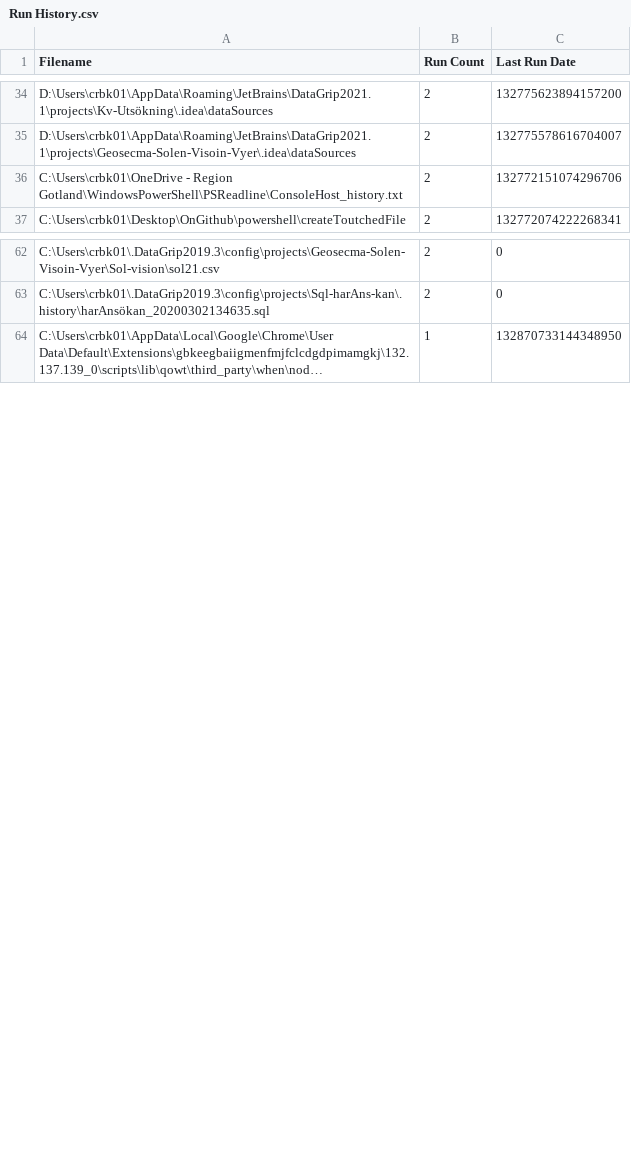
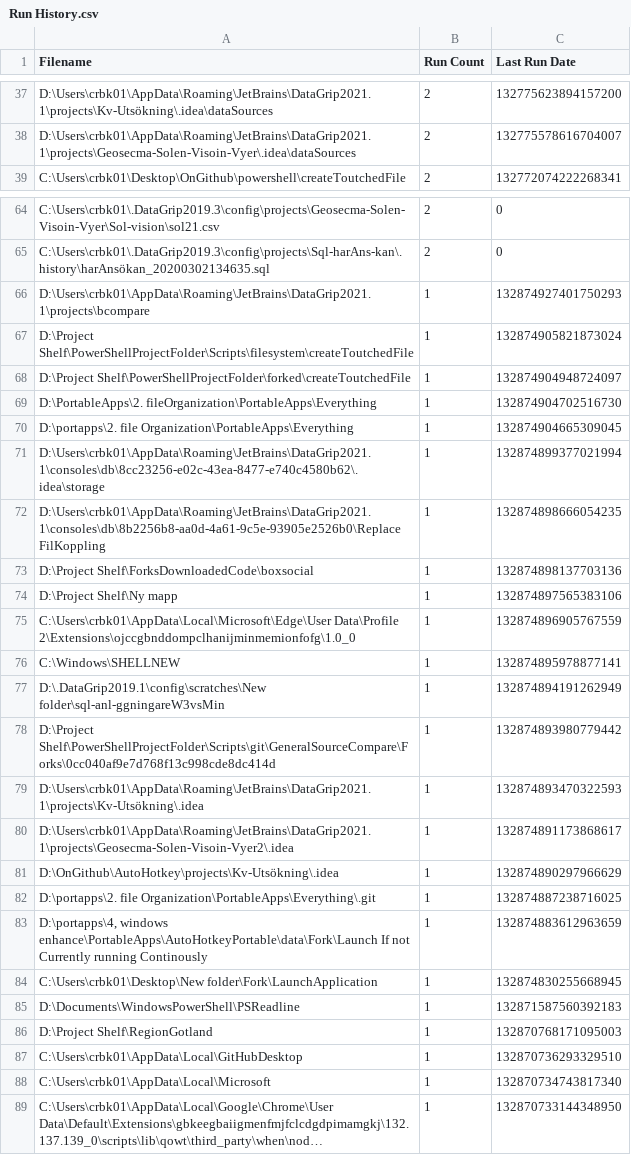
Before and after one commit to perXautomatik/EverythingSettings, a CSV file: Run History.csv, drawn as a sheet; only a part is shown, gaps mark what is left out; long unchanged cells end in …; removed rows and columns are numbered as before the commit, all else as after; the diff covers the shown part only; the diff names each change by its address in the sheet, - before the commit and + after, or states it on an @@ line.

```diff
--- a/Run History.csv
+++ b/Run History.csv
-row 36: C:\Users\crbk01\OneDrive - Region Gotland\WindowsPowerShell\PSReadline\ConsoleHost_history.txt | 2 | 132772151074296706
+row 66: D:\Users\crbk01\AppData\Roaming\JetBrains\DataGrip2021.1\projects\bcompare | 1 | 132874927401750293
+row 67: D:\Project Shelf\PowerShellProjectFolder\Scripts\filesystem\createToutchedFile | 1 | 132874905821873024
+row 68: D:\Project Shelf\PowerShellProjectFolder\forked\createToutchedFile | 1 | 132874904948724097
+row 69: D:\PortableApps\2. fileOrganization\PortableApps\Everything | 1 | 132874904702516730
+row 70: D:\portapps\2. file Organization\PortableApps\Everything | 1 | 132874904665309045
+row 71: D:\Users\crbk01\AppData\Roaming\JetBrains\DataGrip2021.1\consoles\db\8cc23256-e02c-43ea-8477-e740c4580b62\.idea\storage | 1 | 132874899377021994
+row 72: D:\Users\crbk01\AppData\Roaming\JetBrains\DataGrip2021.1\consoles\db\8b2256b8-aa0d-4a61-9c5e-93905e2526b0\Replace FilKoppling | 1 | 132874898666054235
+row 73: D:\Project Shelf\ForksDownloadedCode\boxsocial | 1 | 132874898137703136
+row 74: D:\Project Shelf\Ny mapp | 1 | 132874897565383106
+row 75: C:\Users\crbk01\AppData\Local\Microsoft\Edge\User Data\Profile 2\Extensions\ojccgbnddompclhanijminmemionfofg\1.0_0 | 1 | 132874896905767559
+row 76: C:\Windows\SHELLNEW | 1 | 132874895978877141
+row 77: D:\.DataGrip2019.1\config\scratches\New folder\sql-anl-ggningareW3vsMin | 1 | 132874894191262949
+row 78: D:\Project Shelf\PowerShellProjectFolder\Scripts\git\GeneralSourceCompare\Forks\0cc040af9e7d768f13c998cde8dc414d | 1 | 132874893980779442
+row 79: D:\Users\crbk01\AppData\Roaming\JetBrains\DataGrip2021.1\projects\Kv-Utsökning\.idea | 1 | 132874893470322593
+row 80: D:\Users\crbk01\AppData\Roaming\JetBrains\DataGrip2021.1\projects\Geosecma-Solen-Visoin-Vyer2\.idea | 1 | 132874891173868617
+row 81: D:\OnGithub\AutoHotkey\projects\Kv-Utsökning\.idea | 1 | 132874890297966629
+row 82: D:\portapps\2. file Organization\PortableApps\Everything\.git | 1 | 132874887238716025
+row 83: D:\portapps\4, windows enhance\PortableApps\AutoHotkeyPortable\data\Fork\Launch If not Currently running Continously | 1 | 132874883612963659
+row 84: C:\Users\crbk01\Desktop\New folder\Fork\LaunchApplication | 1 | 132874830255668945
+row 85: D:\Documents\WindowsPowerShell\PSReadline | 1 | 132871587560392183
+row 86: D:\Project Shelf\RegionGotland | 1 | 132870768171095003
+row 87: C:\Users\crbk01\AppData\Local\GitHubDesktop | 1 | 132870736293329510
+row 88: C:\Users\crbk01\AppData\Local\Microsoft | 1 | 132870734743817340
```
Also changed, not shown: 5 added rows and 3 removed rows elsewhere in this file, Bookmarks.csv, Search History.csv, 1 other file.
